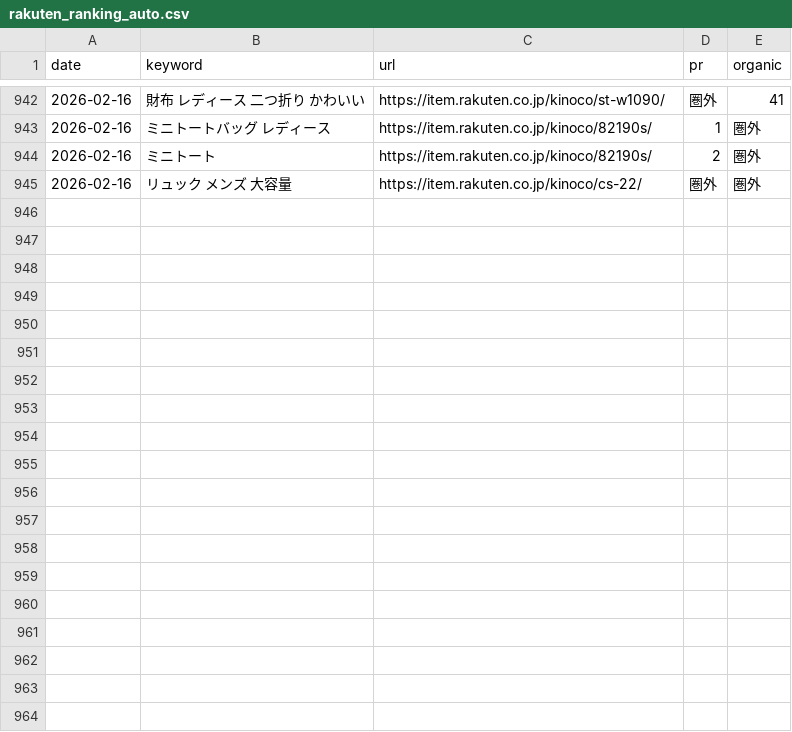
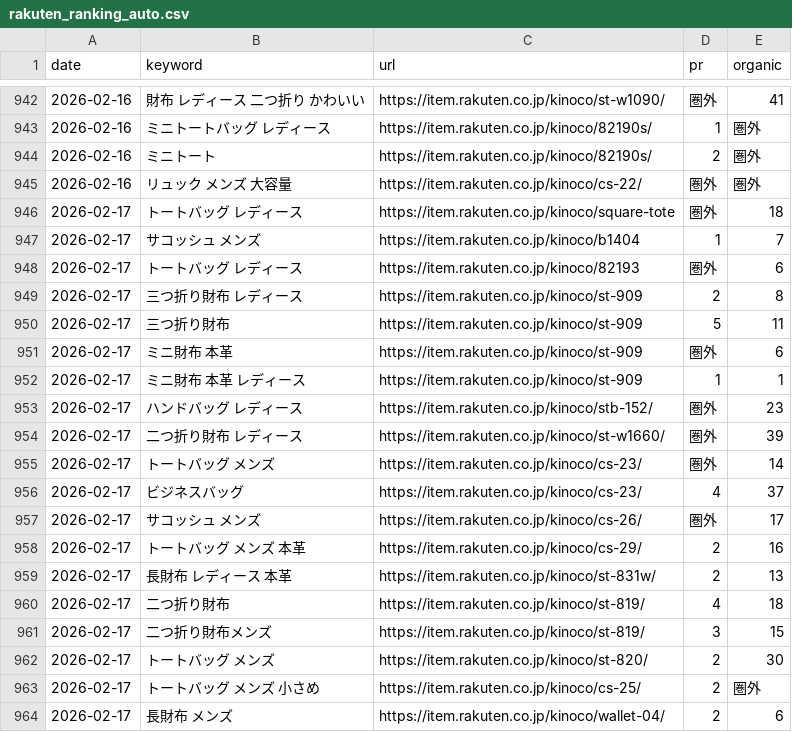
Before and after one commit to ryuseiotsuka-web/rakuten-tracker, a CSV file: rakuten_ranking_auto.csv, drawn as a sheet; only a part is shown, gaps mark what is left out; the diff covers the shown part only.

```diff
--- a/rakuten_ranking_auto.csv
+++ b/rakuten_ranking_auto.csv
@@ -945 +945,20 @@
 2026-02-16,リュック メンズ 大容量,https://item.rakuten.co.jp/kinoco/cs-22/,圏外,圏外
+2026-02-17,トートバッグ レディース,https://item.rakuten.co.jp/kinoco/square-tote,圏外,18
+2026-02-17,サコッシュ メンズ,https://item.rakuten.co.jp/kinoco/b1404,1,7
+2026-02-17,トートバッグ レディース,https://item.rakuten.co.jp/kinoco/82193,圏外,6
+2026-02-17,三つ折り財布 レディース,https://item.rakuten.co.jp/kinoco/st-909,2,8
+2026-02-17,三つ折り財布,https://item.rakuten.co.jp/kinoco/st-909,5,11
+2026-02-17,ミニ財布 本革,https://item.rakuten.co.jp/kinoco/st-909,圏外,6
+2026-02-17,ミニ財布 本革 レディース,https://item.rakuten.co.jp/kinoco/st-909,1,1
+2026-02-17,ハンドバッグ レディース,https://item.rakuten.co.jp/kinoco/stb-152/,圏外,23
+2026-02-17,二つ折り財布 レディース,https://item.rakuten.co.jp/kinoco/st-w1660/,圏外,39
+2026-02-17,トートバッグ メンズ,https://item.rakuten.co.jp/kinoco/cs-23/,圏外,14
+2026-02-17,ビジネスバッグ,https://item.rakuten.co.jp/kinoco/cs-23/,4,37
+2026-02-17,サコッシュ メンズ,https://item.rakuten.co.jp/kinoco/cs-26/,圏外,17
+2026-02-17,トートバッグ メンズ 本革,https://item.rakuten.co.jp/kinoco/cs-29/,2,16
+2026-02-17,長財布 レディース 本革,https://item.rakuten.co.jp/kinoco/st-831w/,2,13
+2026-02-17,二つ折り財布,https://item.rakuten.co.jp/kinoco/st-819/,4,18
+2026-02-17,二つ折り財布メンズ,https://item.rakuten.co.jp/kinoco/st-819/,3,15
+2026-02-17,トートバッグ メンズ,https://item.rakuten.co.jp/kinoco/st-820/,2,30
+2026-02-17,トートバッグ メンズ 小さめ,https://item.rakuten.co.jp/kinoco/cs-25/,2,圏外
+2026-02-17,長財布 メンズ,https://item.rakuten.co.jp/kinoco/wallet-04/,2,6
```
Also changed, not shown: 10 added rows elsewhere in this file.
